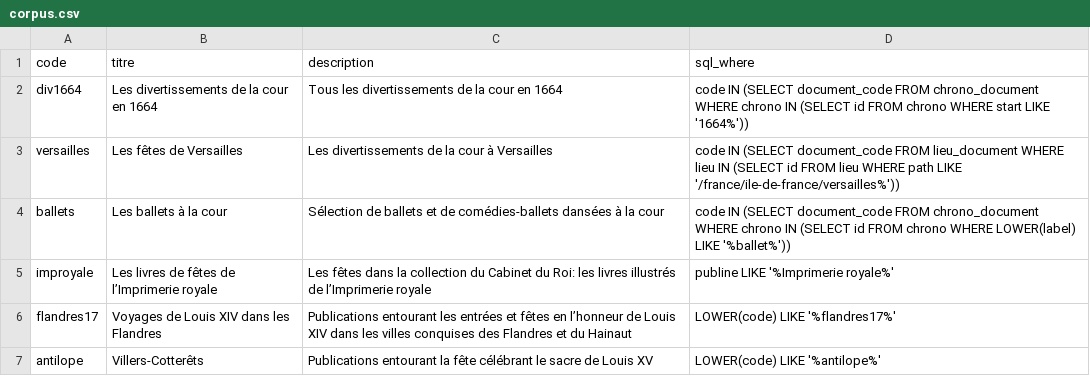
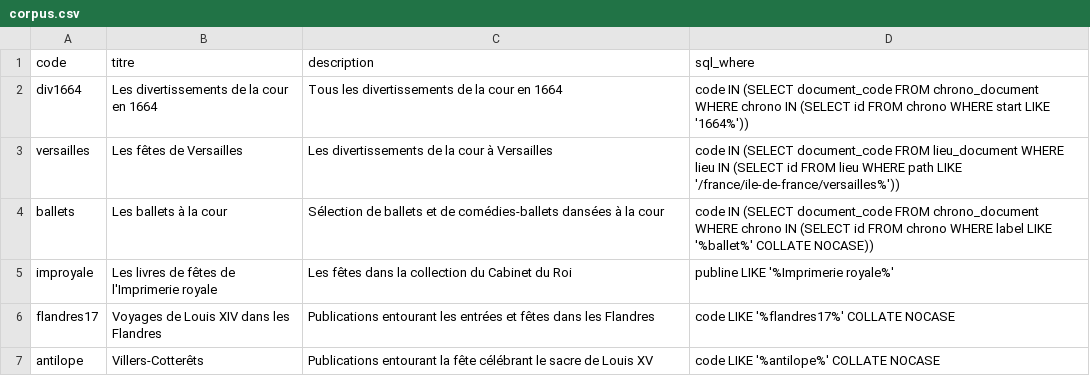
Before and after one commit to fetes17/merveilles17, a CSV file: build/corpus.csv, drawn as a sheet.

Commit message:
Update corpus.csv

```diff
--- a/build/corpus.csv
+++ b/build/corpus.csv
@@ -3,5 +3,5 @@ div1664;Les divertissements de la cour en 1664;Tous les divertissements de la co
 versailles;Les fêtes de Versailles;Les divertissements de la cour à Versailles;code IN (SELECT document_code FROM lieu_document WHERE lieu IN (SELECT id FROM lieu WHERE path LIKE '/france/ile-de-france/versailles%'))
-ballets;Les ballets à la cour; Sélection de ballets et de comédies-ballets dansées à la cour;code IN (SELECT document_code FROM chrono_document WHERE chrono IN (SELECT id FROM chrono WHERE LOWER(label) LIKE '%ballet%'))
-improyale; Les livres de fêtes de l’Imprimerie royale; Les fêtes dans la collection du Cabinet du Roi: les livres illustrés de l’Imprimerie royale;publine LIKE '%Imprimerie royale%'
-flandres17; Voyages de Louis XIV dans les Flandres; Publications entourant les entrées et fêtes en l’honneur de Louis XIV dans les villes conquises des Flandres et du Hainaut;LOWER(code) LIKE '%flandres17%'
-antilope;Villers-Cotterêts;Publications entourant la fête célébrant le sacre de Louis XV;LOWER(code) LIKE '%antilope%'
+ballets;Les ballets à la cour;Sélection de ballets et de comédies-ballets dansées à la cour;code IN (SELECT document_code FROM chrono_document WHERE chrono IN (SELECT id FROM chrono WHERE label LIKE '%ballet%' COLLATE NOCASE))
+improyale;Les livres de fêtes de l'Imprimerie royale;Les fêtes dans la collection du Cabinet du Roi;publine LIKE '%Imprimerie royale%'
+flandres17;Voyages de Louis XIV dans les Flandres;Publications entourant les entrées et fêtes dans les Flandres;code LIKE '%flandres17%' COLLATE NOCASE
+antilope;Villers-Cotterêts;Publications entourant la fête célébrant le sacre de Louis XV;code LIKE '%antilope%' COLLATE NOCASE
```
